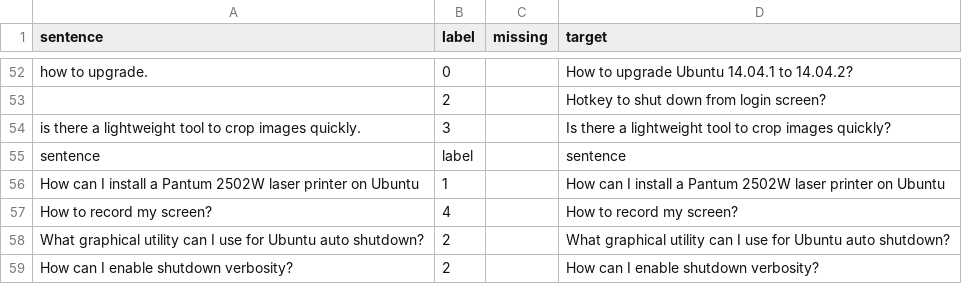
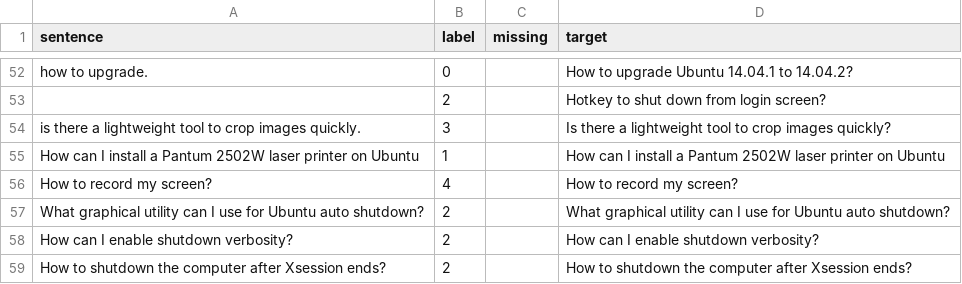
Before and after one commit to gcunhase/EmbraceBERT, a TSV file: data/intent_stterror_data_withComplete/askubuntu/gtts_google/train.tsv, drawn as a sheet; only a part is shown, gaps mark what is left out; the shorter side is filled out with more unchanged rows; the diff names each change by its address in the sheet, - before the commit and + after, or states it on an @@ line.

```diff
--- a/data/intent_stterror_data_withComplete/askubuntu/gtts_google/train.tsv
+++ b/data/intent_stterror_data_withComplete/askubuntu/gtts_google/train.tsv
-row 55: sentence | label |  | sentence
```
Also changed, not shown: data/intent_stterror_data_withComplete/chatbot/gtts_google/train.tsv, data/intent_stterror_data_withComplete/webapplications/gtts_google/train.tsv, 3 other files.
